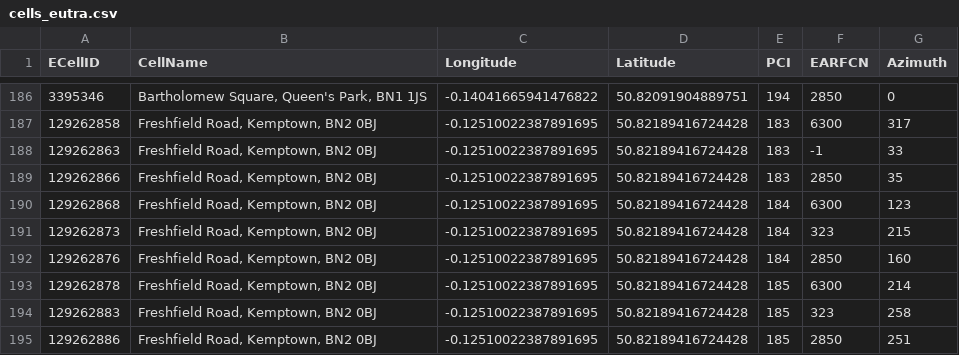
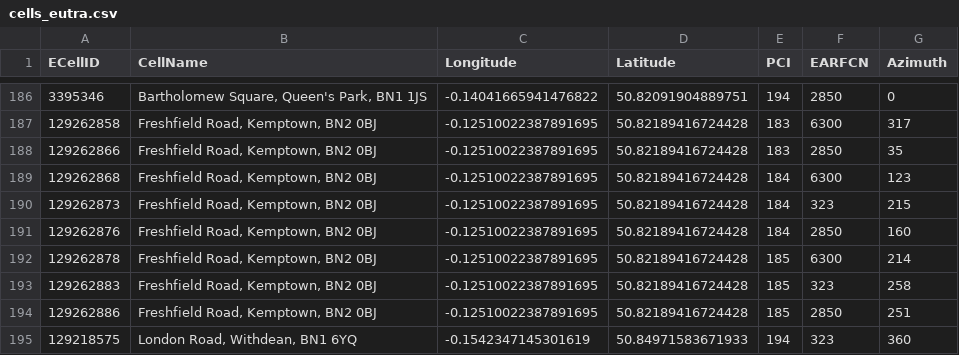
Before and after one commit to davwheat/nsg-cell-database, a CSV file: fragments/GB/23415/West Sussex/Brighton and Hove/cells_eutra.csv, drawn as a sheet; only a part is shown, gaps mark what is left out; the shorter side is filled out with more unchanged rows.

```diff
--- a/fragments/GB/23415/West Sussex/Brighton and Hove/cells_eutra.csv
+++ b/fragments/GB/23415/West Sussex/Brighton and Hove/cells_eutra.csv
@@ -187,3 +187,2 @@ ECellID,CellName,Longitude,Latitude,PCI,EARFCN,Azimuth
 129262858,"Freshfield Road, Kemptown, BN2 0BJ",-0.12510022387891695,50.82189416724428,183,6300,317
-129262863,"Freshfield Road, Kemptown, BN2 0BJ",-0.12510022387891695,50.82189416724428,183,-1,33
 129262866,"Freshfield Road, Kemptown, BN2 0BJ",-0.12510022387891695,50.82189416724428,183,2850,35
```
Also changed, not shown: fragments/GB/23410/West Sussex/Brighton and Hove/cells_eutra.csv, fragments/GB/23415/West Sussex/Horley/cells_eutra.csv, 5 other files.
